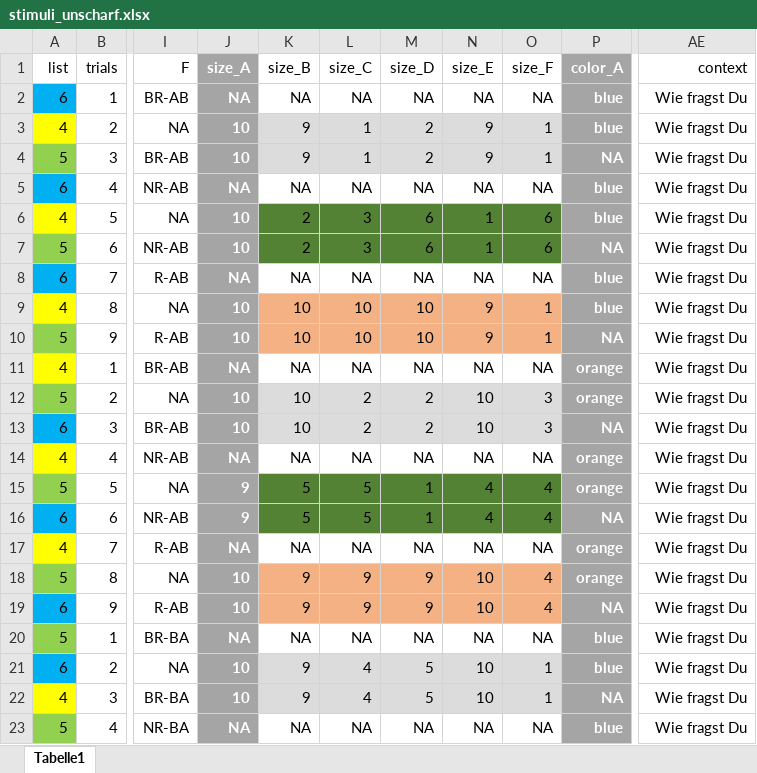
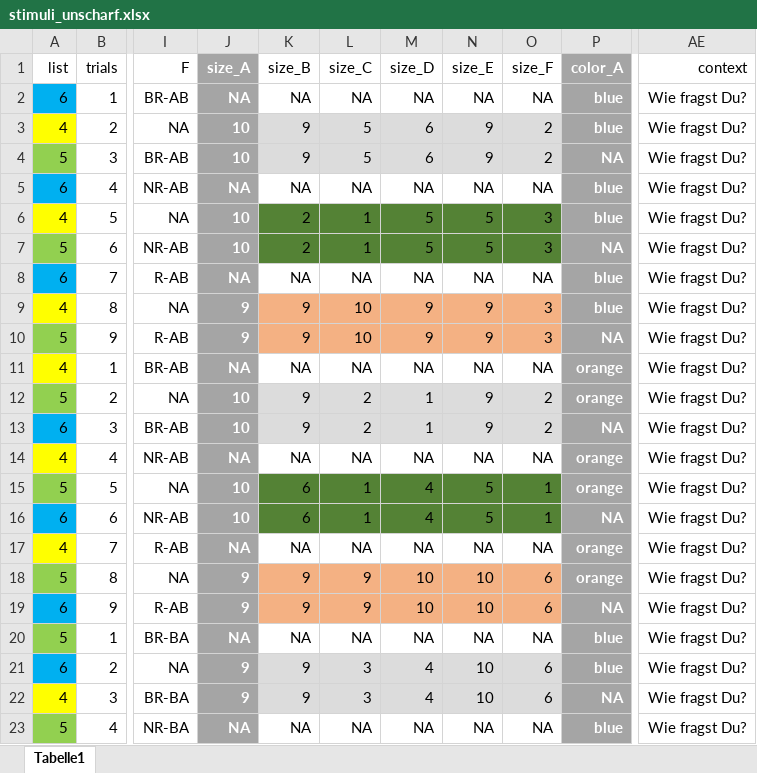
Before and after one commit to HeningWang/huashan, an Excel workbook: stimuli_unscharf.xlsx, sheet Tabelle1, drawn as a sheet; only a part is shown, gaps mark what is left out; values as stored, in another font and other column widths than the file's, no borders; conditional formats not drawn; the diff covers the shown part only; the diff names each change by its address in the sheet, - before the commit and + after, or states it on an @@ line.

Commit message:
regenerate stimuli

```diff
--- a/stimuli_unscharf.xlsx (sheet Tabelle1)
+++ b/stimuli_unscharf.xlsx (sheet Tabelle1)
-AE2:AE23 (context): Wie fragst Du
+AE2:AE23 (context): Wie fragst Du?
-L3:L4 (size_C): 1
+L3:L4 (size_C): 5
-M3:M4 (size_D): 2
+M3:M4 (size_D): 6
-O3:O4 (size_F): 1
+O3:O4 (size_F): 2
-L6:L7 (size_C): 3
+L6:L7 (size_C): 1
-M6:M7 (size_D): 6
+M6:M7 (size_D): 5
-N6:N7 (size_E): 1
+N6:N7 (size_E): 5
-O6:O7 (size_F): 6
+O6:O7 (size_F): 3
-J9:J10 (size_A): 10
+J9:J10 (size_A): 9
-K9:K10 (size_B): 10
+K9:K10 (size_B): 9
-M9:M10 (size_D): 10
+M9:M10 (size_D): 9
-O9:O10 (size_F): 1
+O9:O10 (size_F): 3
-K12:K13 (size_B): 10
+K12:K13 (size_B): 9
-M12:M13 (size_D): 2
+M12:M13 (size_D): 1
-N12:N13 (size_E): 10
+N12:N13 (size_E): 9
-O12:O13 (size_F): 3
+O12:O13 (size_F): 2
-J15:J16 (size_A): 9
+J15:J16 (size_A): 10
-K15:K16 (size_B): 5
+K15:K16 (size_B): 6
-L15:L16 (size_C): 5
+L15:L16 (size_C): 1
-M15:M16 (size_D): 1
+M15:M16 (size_D): 4
-N15:N16 (size_E): 4
+N15:N16 (size_E): 5
-O15:O16 (size_F): 4
+O15:O16 (size_F): 1
-J18:J19 (size_A): 10
+J18:J19 (size_A): 9
-M18:M19 (size_D): 9
+M18:M19 (size_D): 10
-O18:O19 (size_F): 4
+O18:O19 (size_F): 6
-J21:J22 (size_A): 10
+J21:J22 (size_A): 9
-L21:L22 (size_C): 4
+L21:L22 (size_C): 3
-M21:M22 (size_D): 5
+M21:M22 (size_D): 4
-O21:O22 (size_F): 1
+O21:O22 (size_F): 6
```
Also changed, not shown: 1918 edited cells elsewhere in this sheet, stimuli_practice.xlsx, stimuli_scharf.xlsx, 5 other files.
